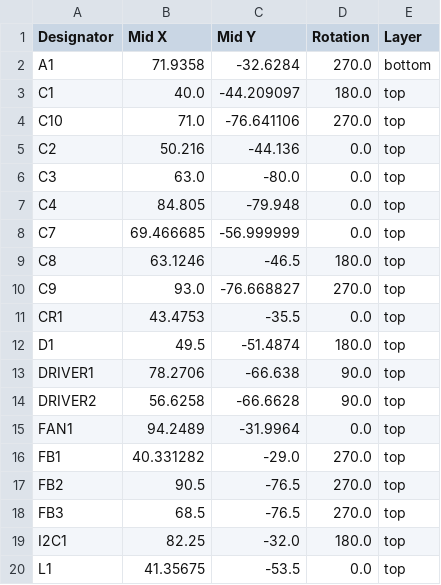
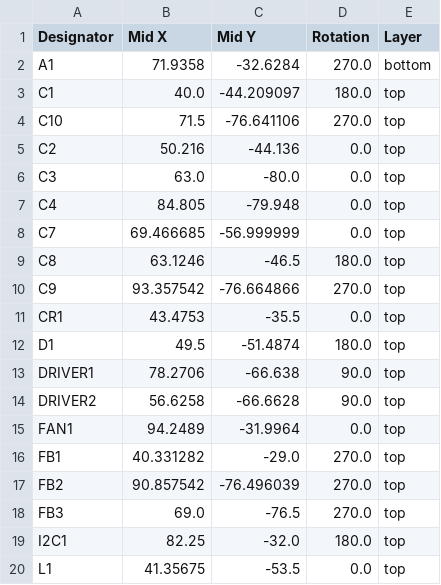
Before and after one commit to hacker-fab/impedance-matcher, a CSV file: hardware/PCB/production/imp_match_positions.csv, drawn as a sheet; only a part is shown.

```diff
--- a/hardware/PCB/production/imp_match_positions.csv
+++ b/hardware/PCB/production/imp_match_positions.csv
@@ -3,3 +3,3 @@ A1,71.9358,-32.6284,270.0,bottom
 C1,40.0,-44.209097,180.0,top
-C10,71.0,-76.641106,270.0,top
+C10,71.5,-76.641106,270.0,top
 C2,50.216,-44.136,0.0,top
@@ -9,3 +9,3 @@ C7,69.466685,-56.999999,0.0,top
 C8,63.1246,-46.5,180.0,top
-C9,93.0,-76.668827,270.0,top
+C9,93.357542,-76.664866,270.0,top
 CR1,43.4753,-35.5,0.0,top
@@ -16,4 +16,4 @@ FAN1,94.2489,-31.9964,0.0,top
 FB1,40.331282,-29.0,270.0,top
-FB2,90.5,-76.5,270.0,top
-FB3,68.5,-76.5,270.0,top
+FB2,90.857542,-76.496039,270.0,top
+FB3,69.0,-76.5,270.0,top
 I2C1,82.25,-32.0,180.0,top
```
Also changed, not shown: hardware/PCB/production/imp_match_bom.csv, 6 other files.
